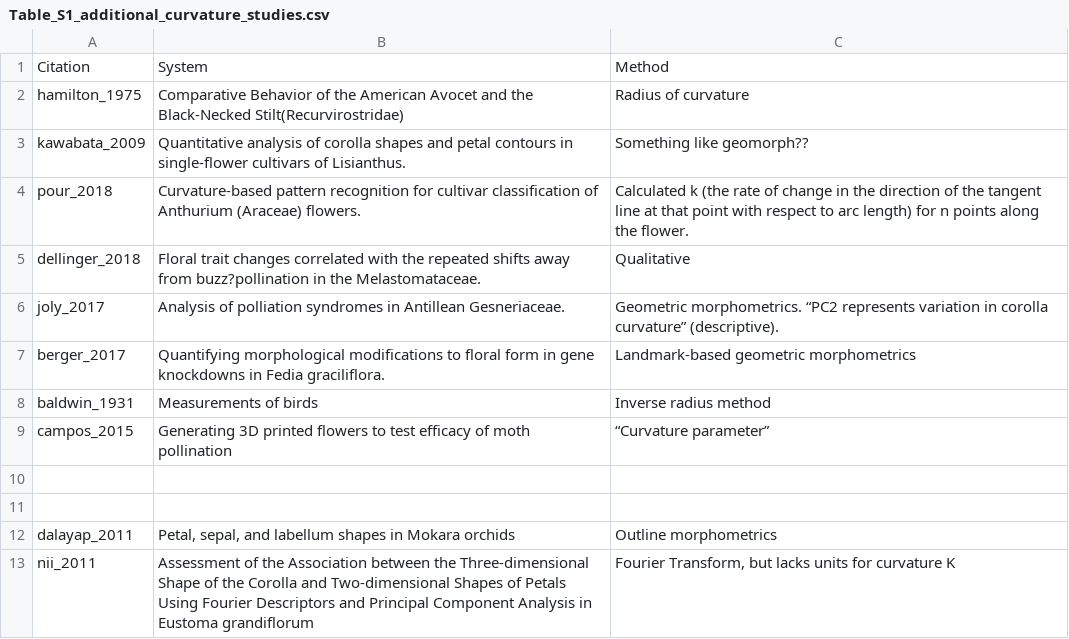
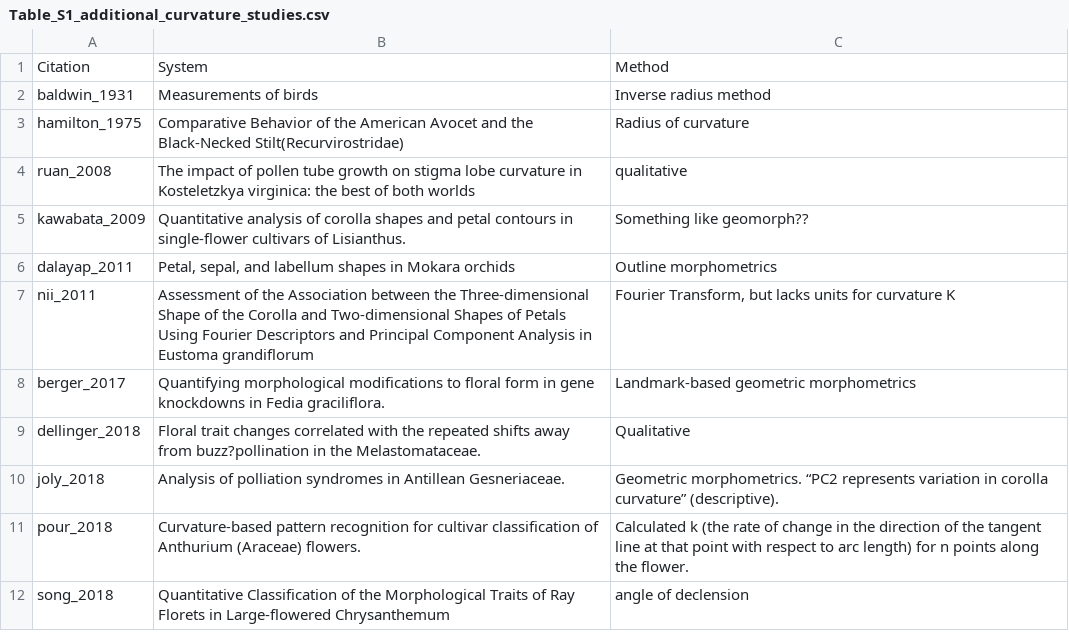
Before and after one commit to mannfred/curvature, a CSV file: data/Table_S1_additional_curvature_studies.csv, drawn as a sheet.

```diff
--- a/data/Table_S1_additional_curvature_studies.csv
+++ b/data/Table_S1_additional_curvature_studies.csv
@@ -1,13 +1,12 @@
 Citation,System,Method
+baldwin_1931,Measurements of birds,Inverse radius method
 hamilton_1975,Comparative Behavior of the American Avocet and the Black-Necked Stilt(Recurvirostridae),Radius of curvature
+ruan_2008,The impact of pollen tube growth on stigma lobe curvature in Kosteletzkya virginica: the best of both worlds,qualitative
 kawabata_2009,Quantitative analysis of corolla shapes and petal contours in single-flower cultivars of Lisianthus.,Something like geomorph??
-pour_2018,Curvature-based pattern recognition for cultivar classification of Anthurium (Araceae) flowers.,Calculated k (the rate of change in the direction of the tangent line at that point with respect to arc length) for n points along the flower.
-dellinger_2018,Floral trait changes correlated with the repeated shifts away from buzz?pollination in the Melastomataceae.,Qualitative
-joly_2017,Analysis of polliation syndromes in Antillean Gesneriaceae.,Geometric morphometrics. “PC2 represents variation in corolla curvature” (descriptive).
-berger_2017,Quantifying morphological modifications to floral form in gene knockdowns in Fedia graciliflora.,Landmark-based geometric morphometrics
-baldwin_1931,Measurements of birds,Inverse radius method
-campos_2015,Generating 3D printed flowers to test efficacy of moth pollination,“Curvature parameter”
-,,
-,,
 dalayap_2011,"Petal, sepal, and labellum shapes in Mokara orchids",Outline morphometrics
 nii_2011,Assessment of the Association between the Three-dimensional Shape of the Corolla and Two-dimensional Shapes of Petals Using Fourier Descriptors and Principal Component Analysis in Eustoma grandiflorum,"Fourier Transform, but lacks units for curvature K"
+berger_2017,Quantifying morphological modifications to floral form in gene knockdowns in Fedia graciliflora.,Landmark-based geometric morphometrics
+dellinger_2018,Floral trait changes correlated with the repeated shifts away from buzz?pollination in the Melastomataceae.,Qualitative
+joly_2018,Analysis of polliation syndromes in Antillean Gesneriaceae.,Geometric morphometrics. “PC2 represents variation in corolla curvature” (descriptive).
+pour_2018,Curvature-based pattern recognition for cultivar classification of Anthurium (Araceae) flowers.,Calculated k (the rate of change in the direction of the tangent line at that point with respect to arc length) for n points along the flower.
+song_2018,Quantitative Classification of the Morphological Traits of Ray Florets in Large-flowered Chrysanthemum,angle of declension
```
Also changed, not shown: data/Table_1_review_lit_curvature.csv, 1 other file.
